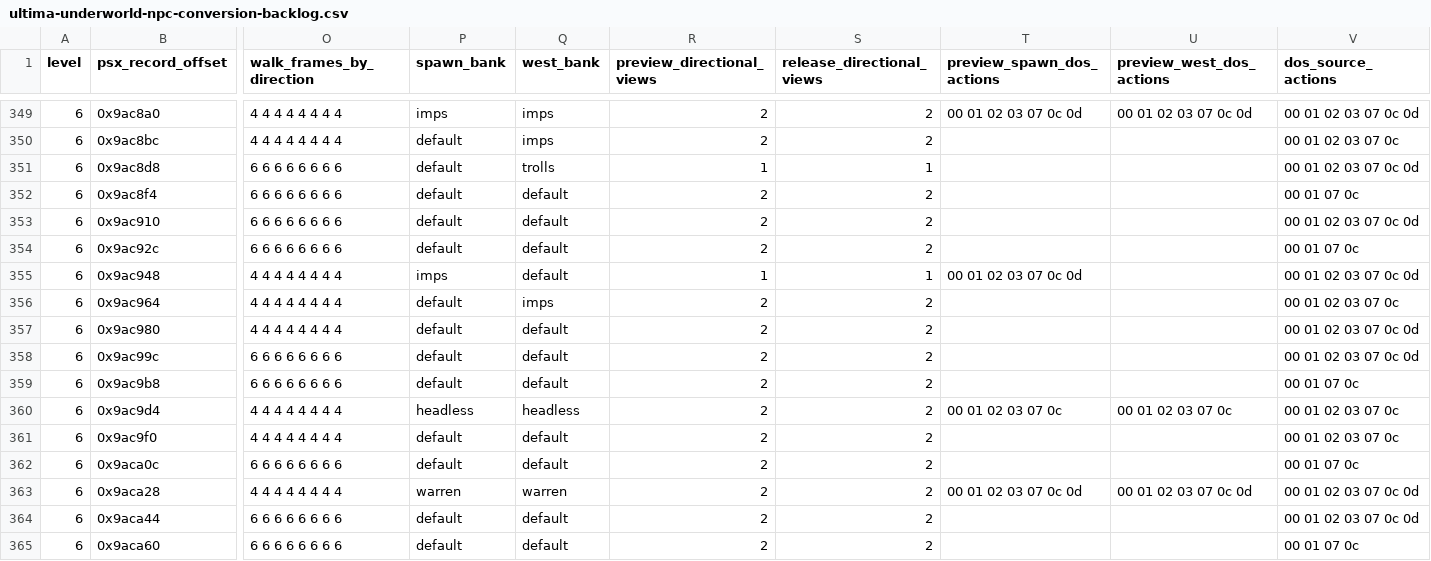
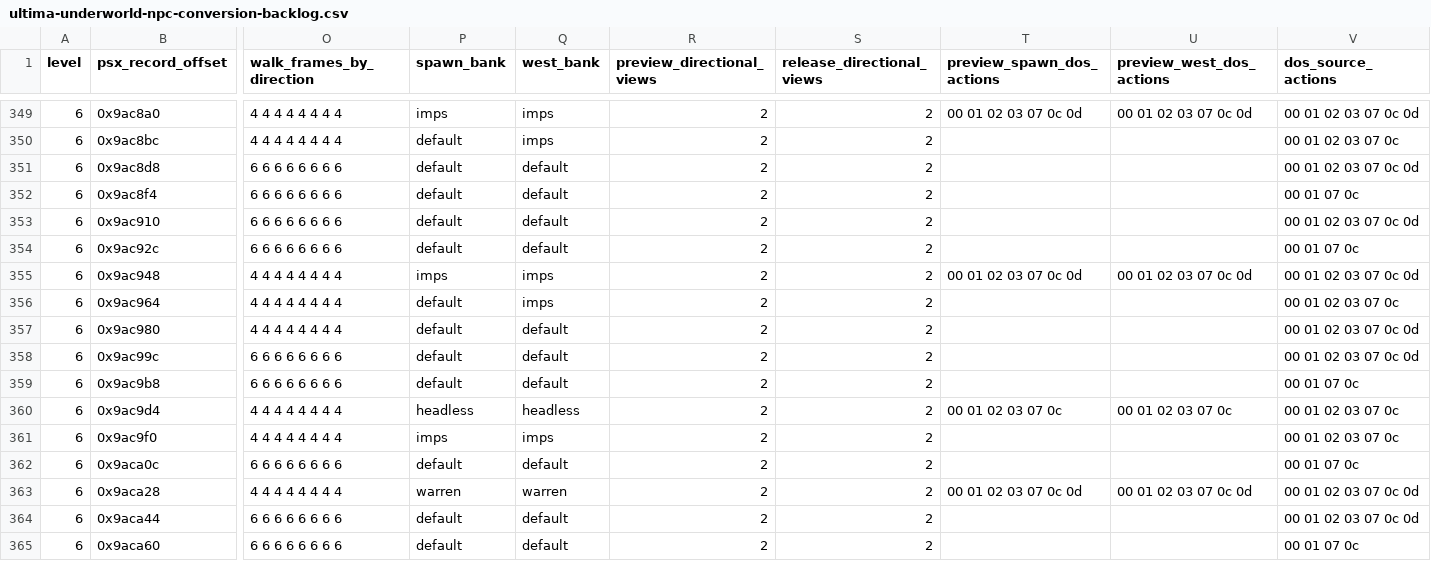
Before and after one commit to hydek12/UltimaUnderworldDOSVisuals, a CSV file: docs/ultima-underworld-npc-conversion-backlog.csv, drawn as a sheet; only a part is shown, gaps mark what is left out; the diff names each change by its address in the sheet, - before the commit and + after, or states it on an @@ line.

Commit message:
Close the remaining Level 6 sprite coverage gaps

```diff
--- a/docs/ultima-underworld-npc-conversion-backlog.csv
+++ b/docs/ultima-underworld-npc-conversion-backlog.csv
-Q351 (west_bank): trolls
+Q351 (west_bank): default
-R351 (preview_directional_views): 1
+R351 (preview_directional_views): 2
-S351 (release_directional_views): 1
+S351 (release_directional_views): 2
-Q355 (west_bank): default
+Q355 (west_bank): imps
-R355 (preview_directional_views): 1
+R355 (preview_directional_views): 2
-S355 (release_directional_views): 1
+S355 (release_directional_views): 2
-U355 (preview_west_dos_actions): (empty)
+U355 (preview_west_dos_actions): 00 01 02 03 07 0c 0d
-P361 (spawn_bank): default
+P361 (spawn_bank): imps
-Q361 (west_bank): default
+Q361 (west_bank): imps
```
Also changed, not shown: 4 other files.
